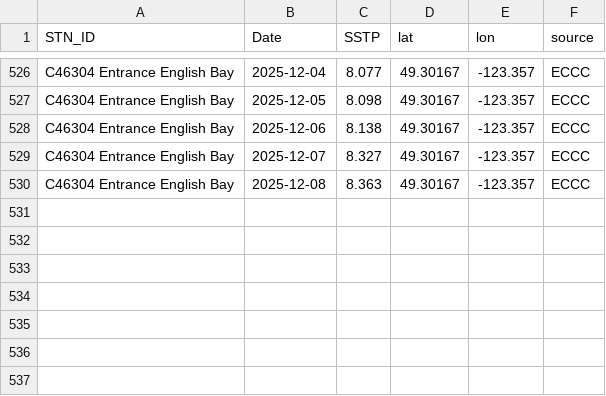
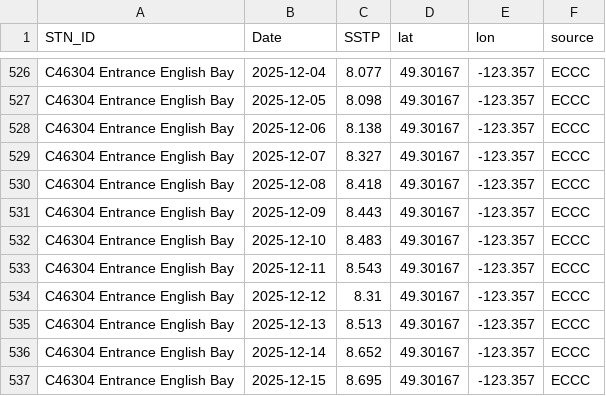
Before and after one commit to IOS-OSD-DPG/Pacific_SST_Monitoring, a CSV file: data/buoy_ST_daily/ECCC_Buoy_ST_Daily_Avg_C46304_Entrance_English_Bay.csv, drawn as a sheet; only a part is shown, gaps mark what is left out.

```diff
--- a/data/buoy_ST_daily/ECCC_Buoy_ST_Daily_Avg_C46304_Entrance_English_Bay.csv
+++ b/data/buoy_ST_daily/ECCC_Buoy_ST_Daily_Avg_C46304_Entrance_English_Bay.csv
@@ -529,2 +529,9 @@
 "C46304 Entrance English Bay",2025-12-07,8.327,49.30167,-123.357,"ECCC"
-"C46304 Entrance English Bay",2025-12-08,8.363,49.30167,-123.357,"ECCC"
+"C46304 Entrance English Bay",2025-12-08,8.418,49.30167,-123.357,"ECCC"
+"C46304 Entrance English Bay",2025-12-09,8.443,49.30167,-123.357,"ECCC"
+"C46304 Entrance English Bay",2025-12-10,8.483,49.30167,-123.357,"ECCC"
+"C46304 Entrance English Bay",2025-12-11,8.543,49.30167,-123.357,"ECCC"
+"C46304 Entrance English Bay",2025-12-12,8.31,49.30167,-123.357,"ECCC"
+"C46304 Entrance English Bay",2025-12-13,8.513,49.30167,-123.357,"ECCC"
+"C46304 Entrance English Bay",2025-12-14,8.652,49.30167,-123.357,"ECCC"
+"C46304 Entrance English Bay",2025-12-15,8.695,49.30167,-123.357,"ECCC"
```
Also changed, not shown: data/MHW_EEZ_values_2024-2025.csv, data/buoy_ST_daily/ECCC_Buoy_ST_Daily_Avg_C46145_Central_Dixon_Entrance.csv, 44 other files.
